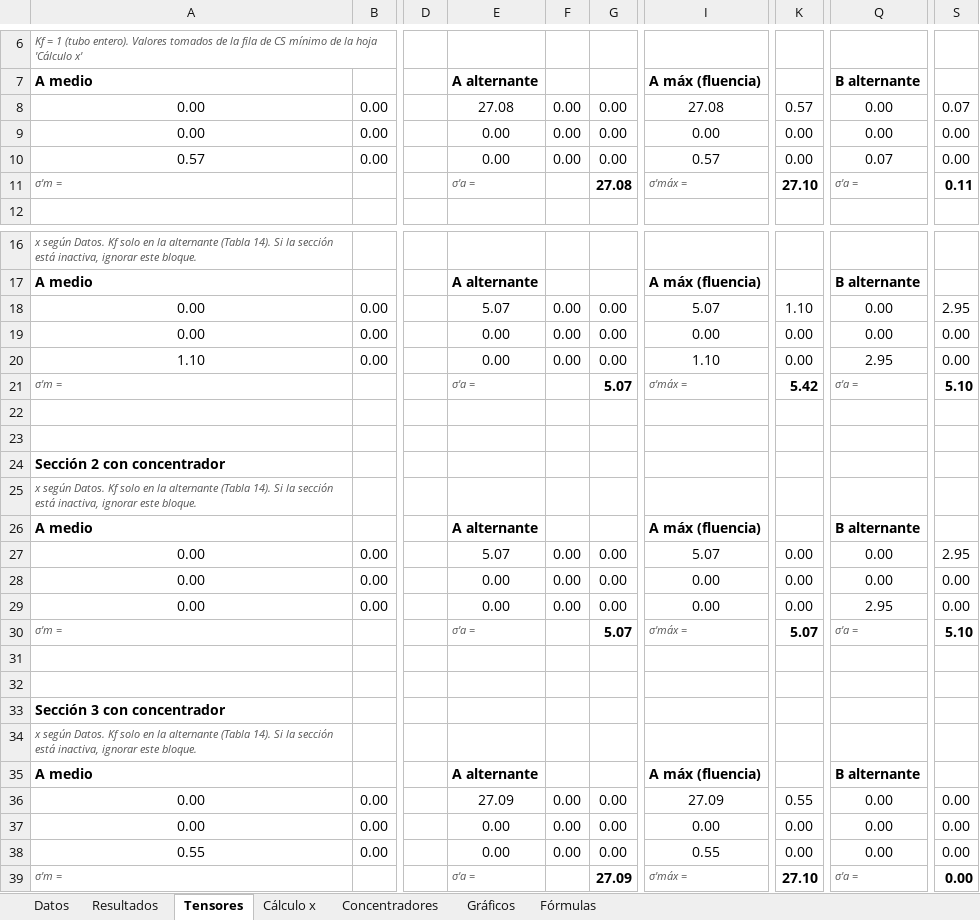
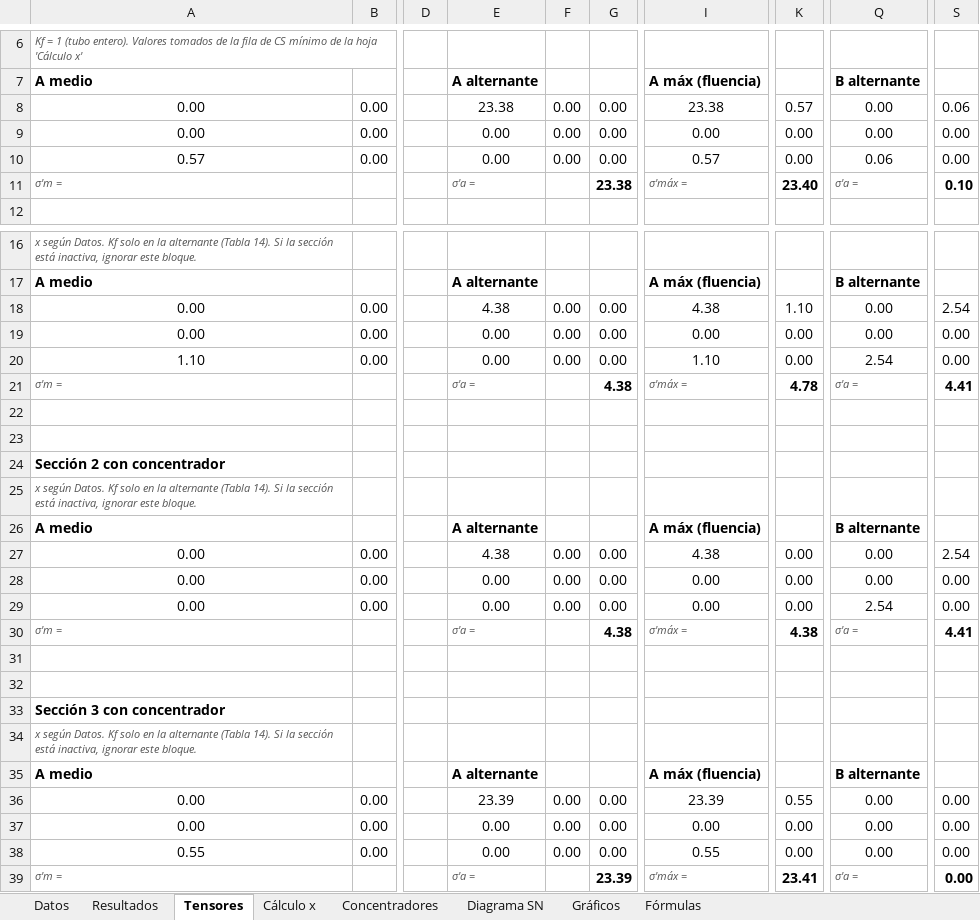
Before and after one commit to matiasacc/Rullo_PSV, an Excel workbook: planilla/Rullo_PSV_estatico_fatiga.xlsx, sheet Tensores, drawn as a sheet; only a part is shown, gaps mark what is left out; values as stored, in another font and other column widths than the file's, no borders; the diff names each change by its address in the sheet, - before the commit and + after, or states it on an @@ line.

```diff
--- a/planilla/Rullo_PSV_estatico_fatiga.xlsx (sheet Tensores)
+++ b/planilla/Rullo_PSV_estatico_fatiga.xlsx (sheet Tensores)
+sheet tab: Diagrama SN
-E8: 27.08
+E8: 23.38
-I8: 27.08
+I8: 23.38
-S8: 0.07
+S8: 0.06
-Q10: 0.07
+Q10: 0.06
-G11: 27.08
+G11: 23.38
-K11: 27.10
+K11: 23.40
-S11: 0.11
+S11: 0.10
-E18: 5.07
+E18: 4.38
-I18: 5.07
+I18: 4.38
-S18: 2.95
+S18: 2.54
-Q20: 2.95
+Q20: 2.54
-G21: 5.07
+G21: 4.38
-K21: 5.42
+K21: 4.78
-S21: 5.10
+S21: 4.41
-E27: 5.07
+E27: 4.38
-I27: 5.07
+I27: 4.38
-S27: 2.95
+S27: 2.54
-Q29: 2.95
+Q29: 2.54
-G30: 5.07
+G30: 4.38
-K30: 5.07
+K30: 4.38
-S30: 5.10
+S30: 4.41
-E36: 27.09
+E36: 23.39
-I36: 27.09
+I36: 23.39
-G39: 27.09
+G39: 23.39
-K39: 27.10
+K39: 23.41
```
Also changed, not shown: sheet Cálculo x, sheet Datos, sheet Concentradores, sheet Resultados, sheet Fórmulas, formulas that keep their value, charts or pictures, 7 other files.
